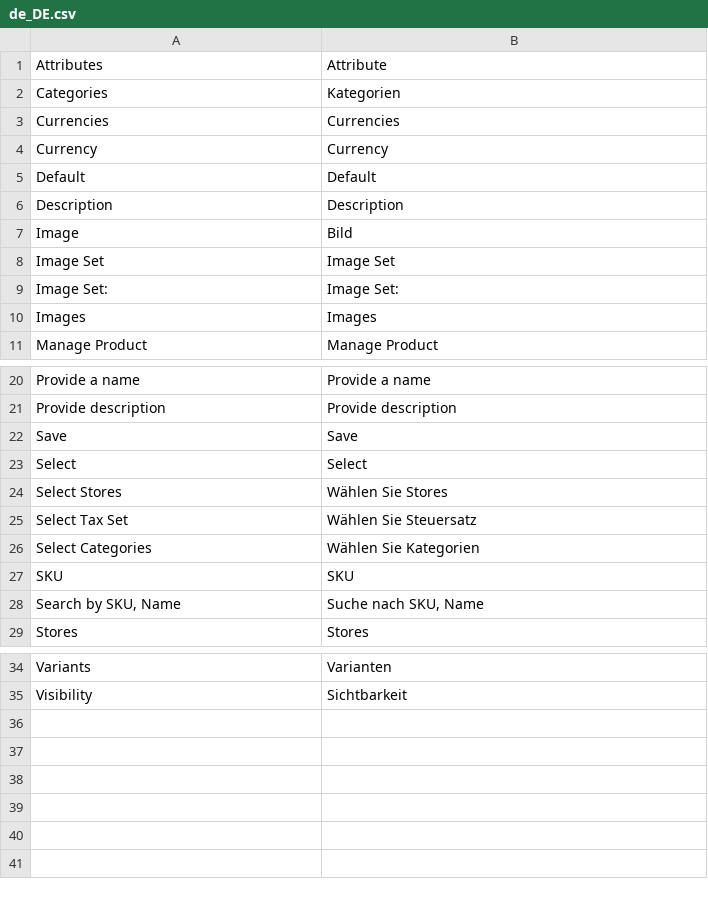
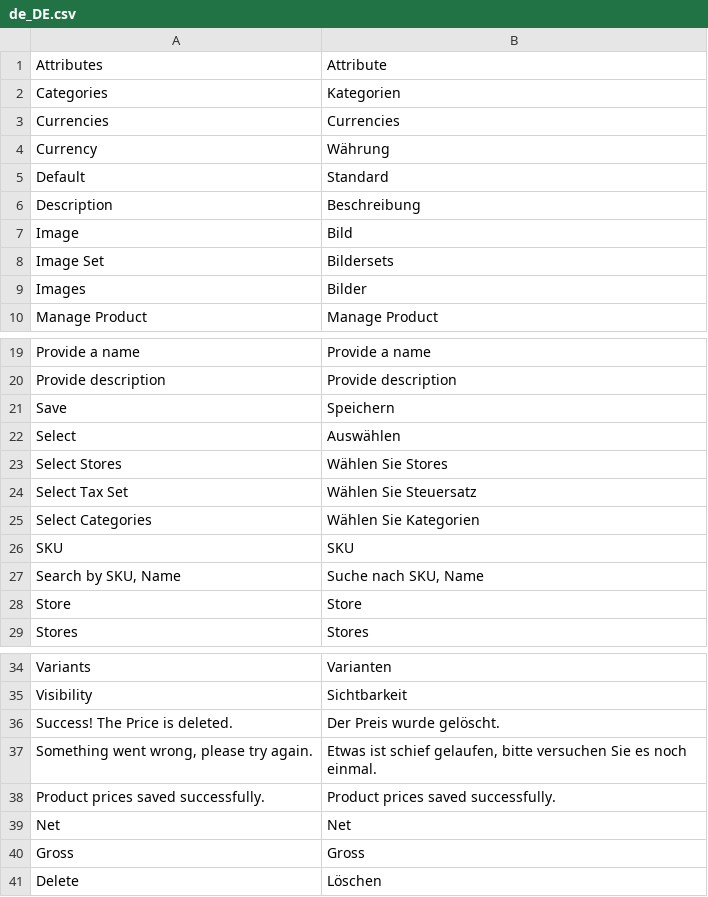
Before and after one commit to spryker/product-merchant-portal-gui, a CSV file: data/translation/Zed/de_DE.csv, drawn as a sheet; only a part is shown, gaps mark what is left out; removed rows and columns are numbered as before the commit, all else as after; the diff names each change by its address in the sheet, - before the commit and + after, or states it on an @@ line.

```diff
--- a/data/translation/Zed/de_DE.csv
+++ b/data/translation/Zed/de_DE.csv
-B4: Currency
+B4: Währung
-B5: Default
+B5: Standard
-B6: Description
+B6: Beschreibung
-B8: Image Set
+B8: Bildersets
-row 9: Image Set: | Image Set:
-B9: Images
+B9: Bilder
-B21: Save
+B21: Speichern
-B22: Select
+B22: Auswählen
+row 28: Store | Store
+row 36: Success! The Price is deleted. | Der Preis wurde gelöscht.
+row 37: Something went wrong, please try again. | Etwas ist schief gelaufen, bitte versuchen Sie es noch einmal.
+row 38: Product prices saved successfully. | Product prices saved successfully.
+row 39: Net | Net
+row 40: Gross | Gross
+row 41: Delete | Löschen
```
Also changed, not shown: data/translation/Zed/en_US.csv, 1 other file.
